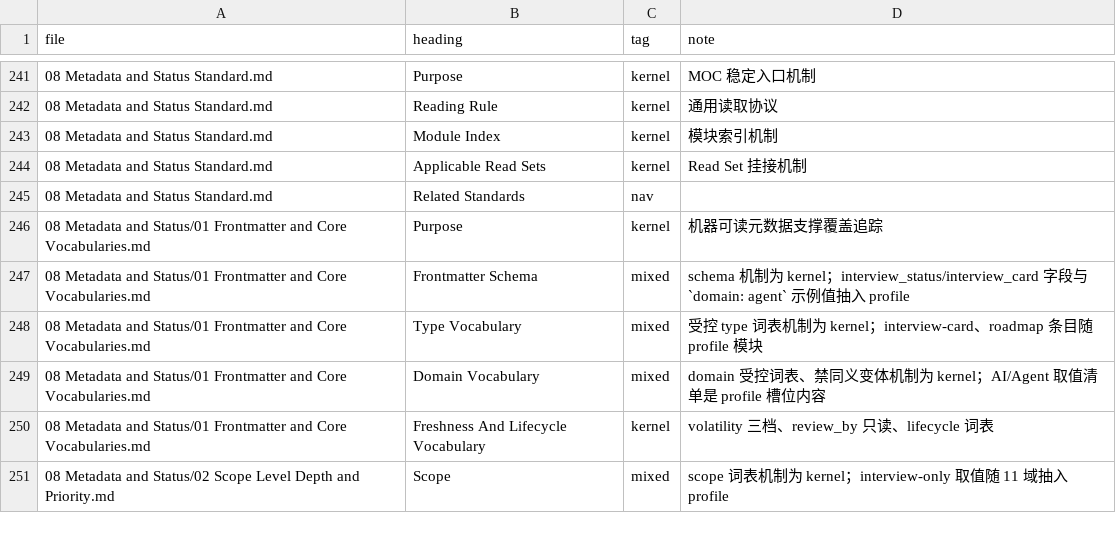
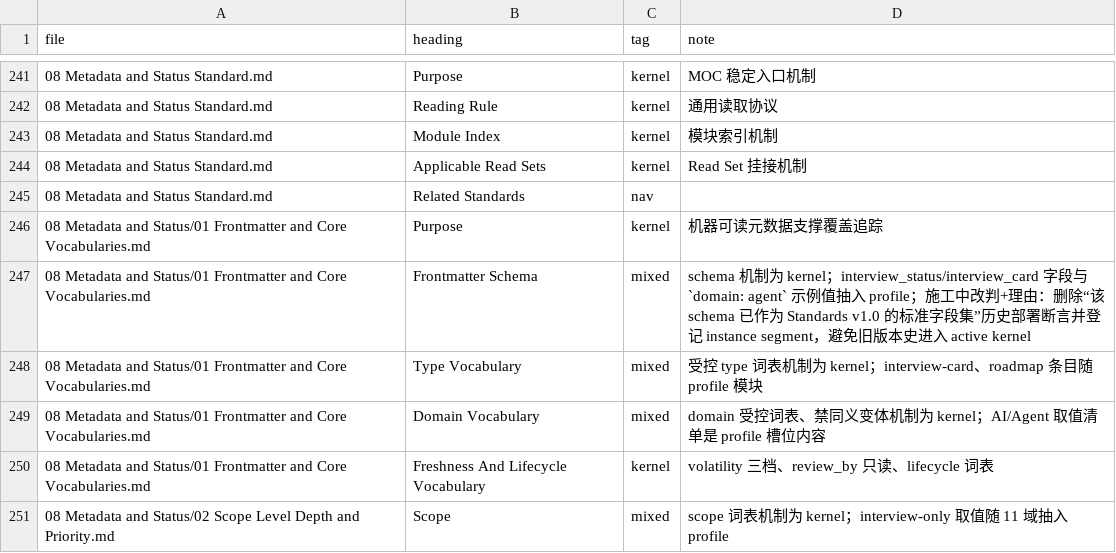
Before and after one commit to KimGLee/Cambium, a TSV file: docs/split_map.tsv, drawn as a sheet; only a part is shown, gaps mark what is left out; the diff names each change by its address in the sheet, - before the commit and + after, or states it on an @@ line.

Commit message:
Amend D08 frontmatter schema instance disposition

```diff
--- a/docs/split_map.tsv
+++ b/docs/split_map.tsv
-D247 (note): …profile
+D247 (note): …profile；施工中改判+理由：删除“该 schema 已作为 Standards v1.0 的标准字段集”历史部署断言并登记 instance segment，避免旧版本史进入 active kernel
```
